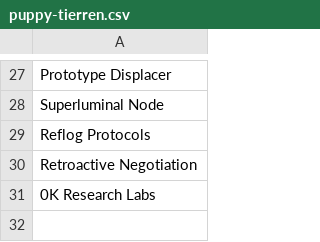
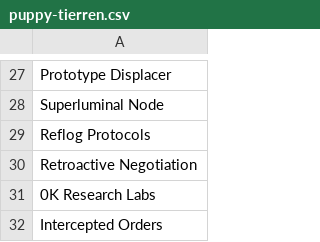
Before and after one commit to RocketPuppy/Retrograde, a CSV file: decks/puppy-tierren.csv, drawn as a sheet; only a part is shown, gaps mark what is left out.

Commit message:
Add 30th card to sample decks

```diff
--- a/decks/puppy-tierren.csv
+++ b/decks/puppy-tierren.csv
@@ -31 +31,2 @@ Retroactive Negotiation
 0K Research Labs
+Intercepted Orders
```
Also changed, not shown: decks/puppy-eniac.csv.
